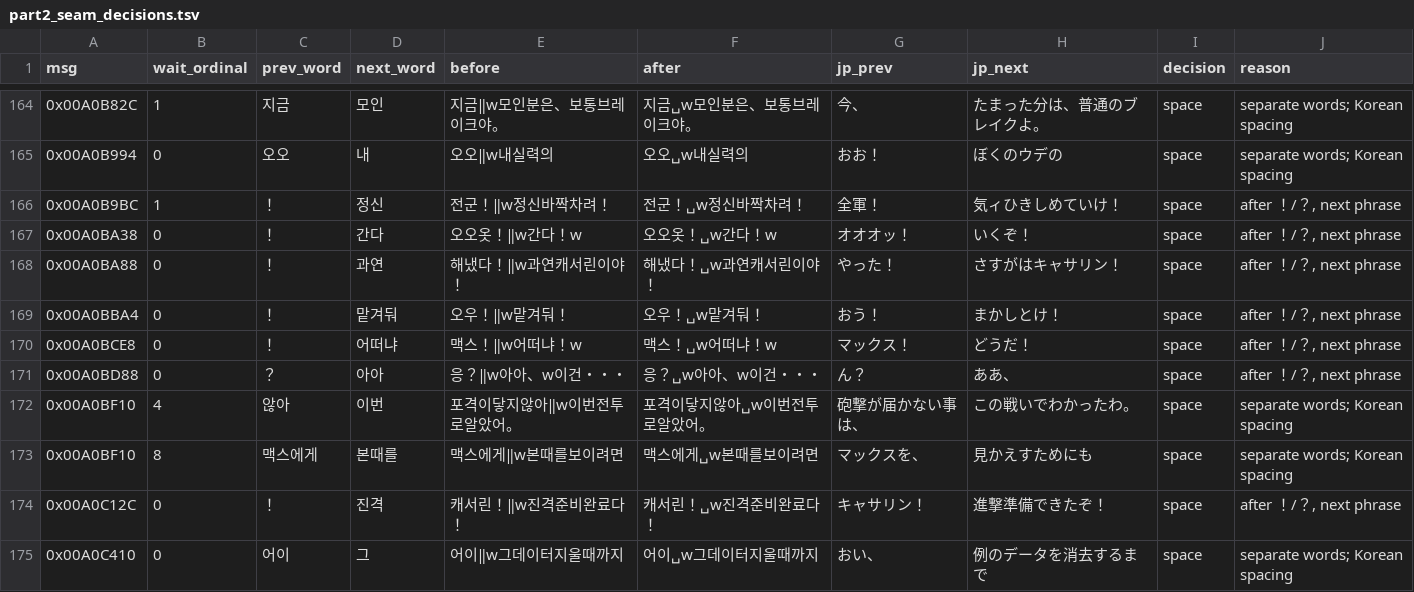
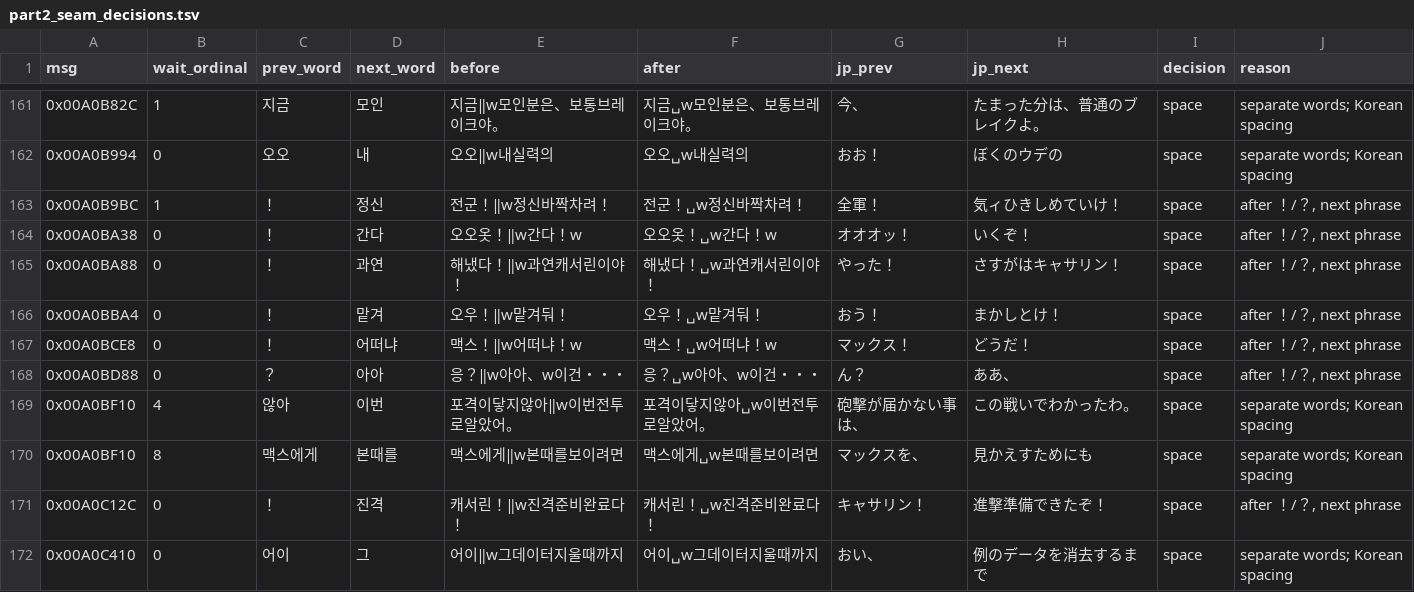
Before and after one commit to hada0127/aw-kor, a TSV file: data/part2_seam_decisions.tsv, drawn as a sheet; only a part is shown, gaps mark what is left out; the diff covers the shown part only.

```diff
--- a/data/part2_seam_decisions.tsv
+++ b/data/part2_seam_decisions.tsv
@@ -168,3 +165,3 @@ msg	wait_ordinal	prev_word	next_word	before	after	jp_prev	jp_next	decision	reaso
 0x00A0BA88	0	！	과연	해냈다！‖w과연캐서린이야！	해냈다！␣w과연캐서린이야！	やった！	　さすがはキャサリン！	space	after ！/？, next phrase
-0x00A0BBA4	0	！	맡겨둬	오우！‖w맡겨둬！	오우！␣w맡겨둬！	おう！	　まかしとけ！	space	after ！/？, next phrase
+0x00A0BBA4	0	！	맡겨	오우！‖w맡겨둬！	오우！␣w맡겨둬！	おう！	　まかしとけ！	space	after ！/？, next phrase
 0x00A0BCE8	0	！	어떠냐	맥스！‖w어떠냐！w	맥스！␣w어떠냐！w	マックス！	どうだ！	space	after ！/？, next phrase
```
Also changed, not shown: 5 removed rows elsewhere in this file, data/bteam_round2_residuals.tsv, 42 other files.
